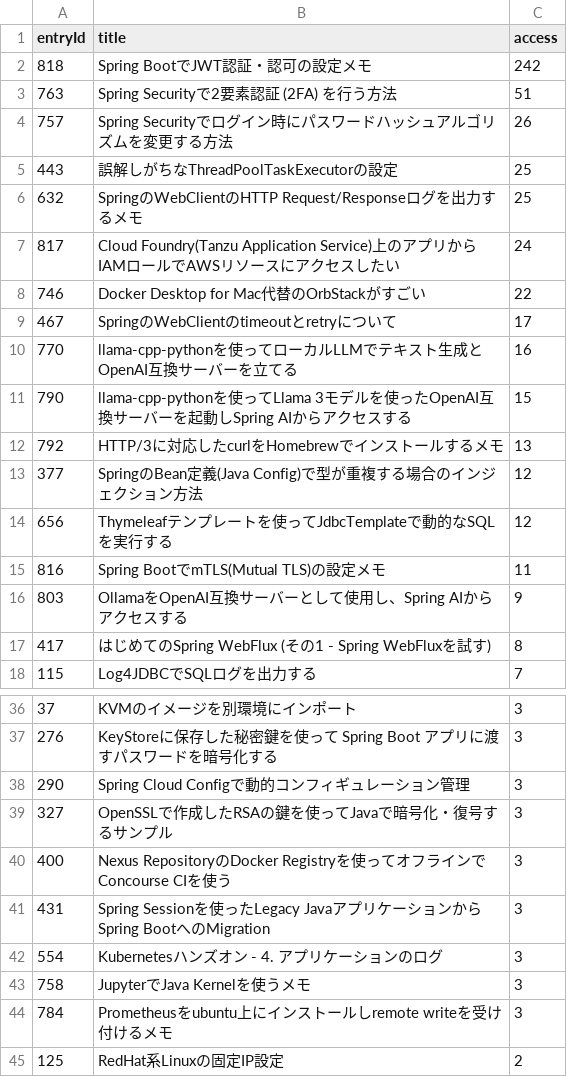
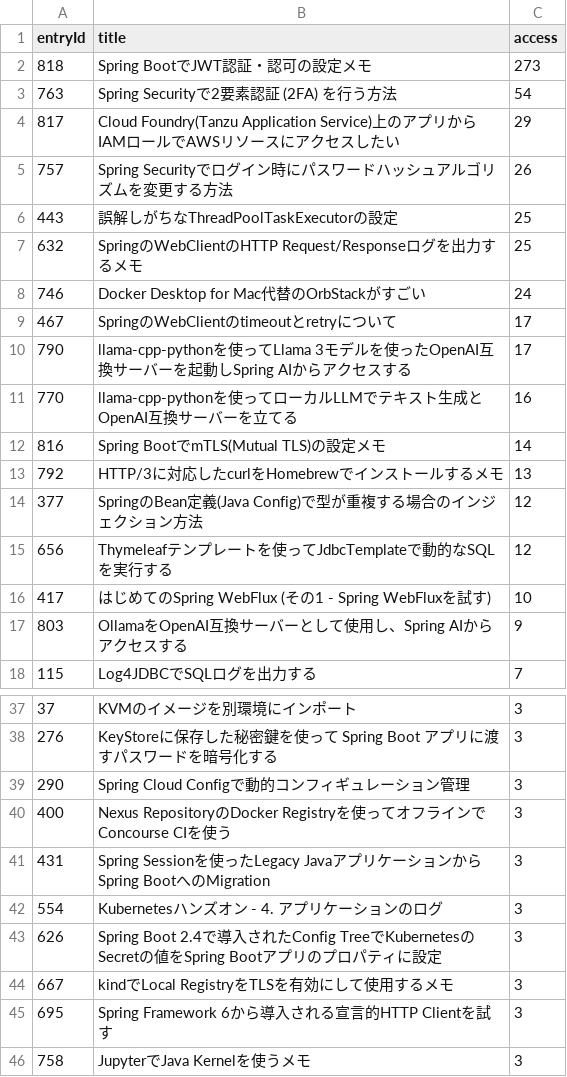
Before and after one commit to categolj/access-report, a CSV file: 2024-09-02_2024-09-08/countersByEntryId.csv, drawn as a sheet; only a part is shown, gaps mark what is left out; the shorter side is filled out with more unchanged rows; the diff covers the shown part only.

```diff
--- a/2024-09-02_2024-09-08/countersByEntryId.csv
+++ b/2024-09-02_2024-09-08/countersByEntryId.csv
@@ -1,4 +1,5 @@
 entryId,title,access
-818,Spring BootでJWT認証・認可の設定メモ,242
-763,Spring Securityで2要素認証 (2FA) を行う方法,51
+818,Spring BootでJWT認証・認可の設定メモ,273
+763,Spring Securityで2要素認証 (2FA) を行う方法,54
+817,Cloud Foundry(Tanzu Application Service)上のアプリからIAMロールでAWSリソースにアクセスしたい,29
 757,Spring Securityでログイン時にパスワードハッシュアルゴリズムを変更する方法,26
@@ -6,7 +7,7 @@ entryId,title,access
 632,SpringのWebClientのHTTP Request/Responseログを出力するメモ,25
-817,Cloud Foundry(Tanzu Application Service)上のアプリからIAMロールでAWSリソースにアクセスしたい,24
-746,Docker Desktop for Mac代替のOrbStackがすごい,22
+746,Docker Desktop for Mac代替のOrbStackがすごい,24
 467,SpringのWebClientのtimeoutとretryについて,17
+790,llama-cpp-pythonを使ってLlama 3モデルを使ったOpenAI互換サーバーを起動しSpring AIからアクセスする,17
 770,llama-cpp-pythonを使ってローカルLLMでテキスト生成とOpenAI互換サーバーを立てる,16
-790,llama-cpp-pythonを使ってLlama 3モデルを使ったOpenAI互換サーバーを起動しSpring AIからアクセスする,15
+816,Spring BootでmTLS(Mutual TLS)の設定メモ,14
 792,HTTP/3に対応したcurlをHomebrewでインストールするメモ,13
@@ -14,5 +15,4 @@ entryId,title,access
 656,Thymeleafテンプレートを使ってJdbcTemplateで動的なSQLを実行する,12
-816,Spring BootでmTLS(Mutual TLS)の設定メモ,11
+417,はじめてのSpring WebFlux (その1 - Spring WebFluxを試す),10
 803,OllamaをOpenAI互換サーバーとして使用し、Spring AIからアクセスする,9
-417,はじめてのSpring WebFlux (その1 - Spring WebFluxを試す),8
 115,Log4JDBCでSQLログを出力する,7
@@ -38,3 +39,2 @@ entryId,title,access
 290,Spring Cloud Configで動的コンフィギュレーション管理,3
-327,OpenSSLで作成したRSAの鍵を使ってJavaで暗号化・復号するサンプル,3
 400,Nexus RepositoryのDocker Registryを使ってオフラインでConcourse CIを使う,3
@@ -42,2 +42,5 @@ entryId,title,access
 554,Kubernetesハンズオン - 4. アプリケーションのログ,3
+626,Spring Boot 2.4で導入されたConfig TreeでKubernetesのSecretの値をSpring Bootアプリのプロパティに設定,3
+667,kindでLocal RegistryをTLSを有効にして使用するメモ,3
+695,Spring Framework 6から導入される宣言的HTTP Clientを試す,3
 758,JupyterでJava Kernelを使うメモ,3
```
Also changed, not shown: 4 added rows and 6 removed rows elsewhere in this file.
